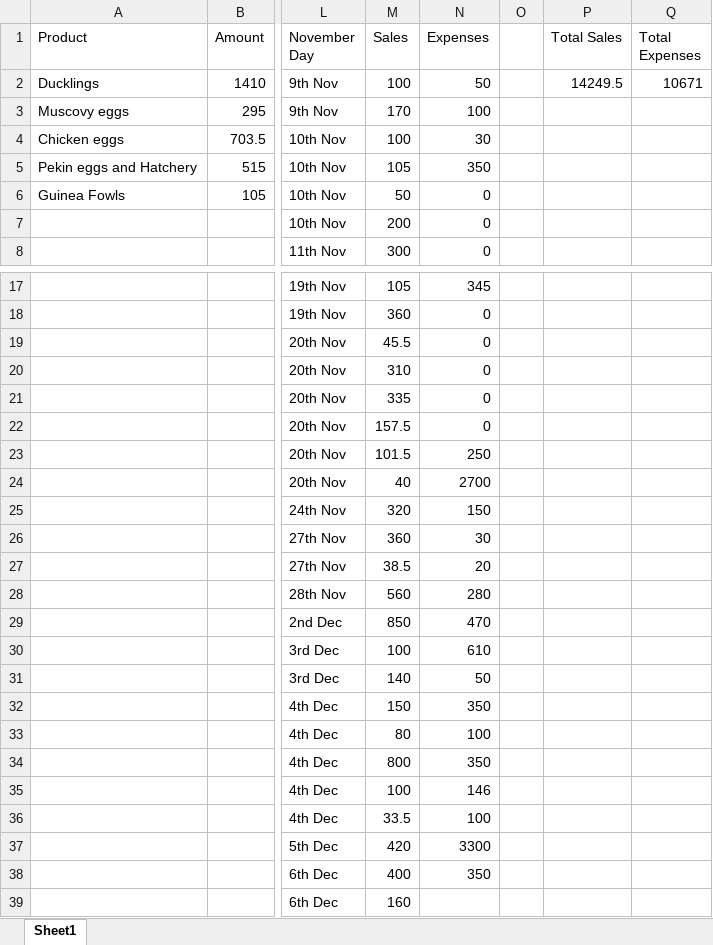
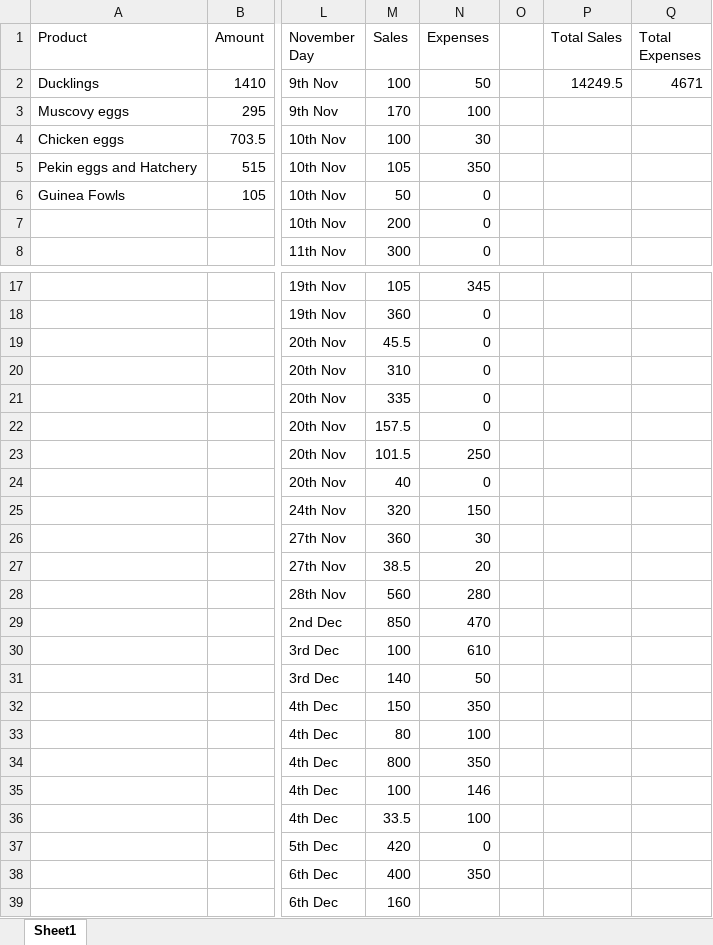
Before and after one commit to molisemahasele/data_analytics_dashboard, an Excel workbook: bokhabaneData.xlsx, sheet Sheet1, drawn as a sheet; only a part is shown, gaps mark what is left out; values as stored, in another font and other column widths than the file's, no borders; charts and pictures not drawn; the diff names each change by its address in the sheet, - before the commit and + after, or states it on an @@ line.

Commit message:
Add files via upload

```diff
--- a/bokhabaneData.xlsx (sheet Sheet1)
+++ b/bokhabaneData.xlsx (sheet Sheet1)
-Q2 (Total Expenses): 10671
+Q2 (Total Expenses): 4671
-N24 (Expenses): 2700
+N24 (Expenses): 0
-N37 (Expenses): 3300
+N37 (Expenses): 0
```
